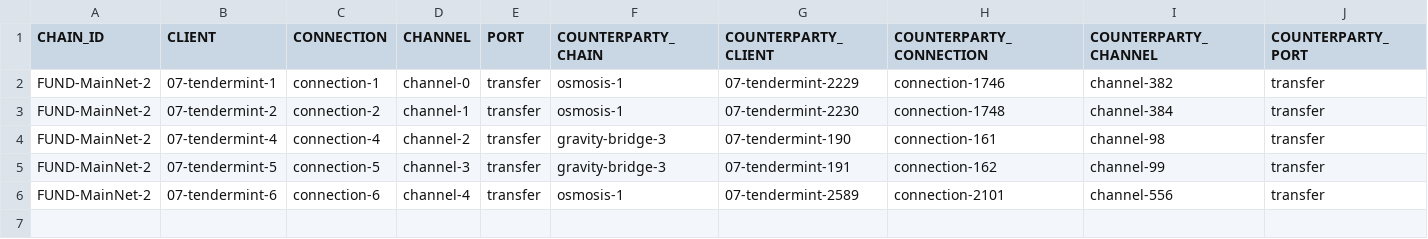
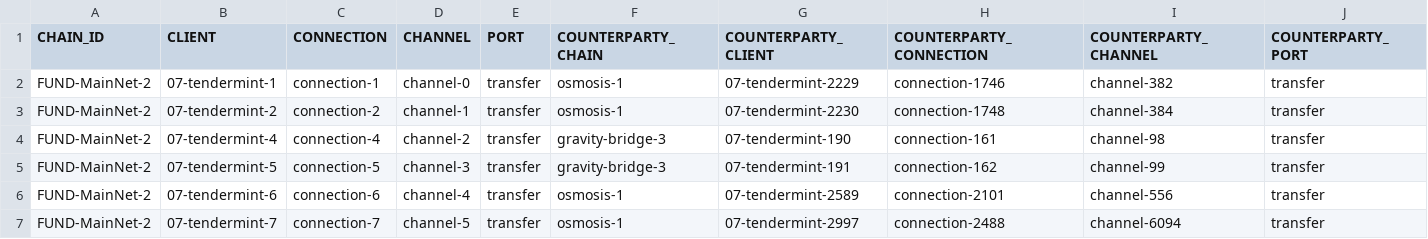
Before and after one commit to clemensgg/ibc-tables, a CSV file: unification/ibc_table.csv, drawn as a sheet.

```diff
--- a/unification/ibc_table.csv
+++ b/unification/ibc_table.csv
@@ -6 +6,2 @@ FUND-MainNet-2, 07-tendermint-5, connection-5, channel-3, transfer, gravity-brid
 FUND-MainNet-2, 07-tendermint-6, connection-6, channel-4, transfer, osmosis-1, 07-tendermint-2589, connection-2101, channel-556, transfer
+FUND-MainNet-2, 07-tendermint-7, connection-7, channel-5, transfer, osmosis-1, 07-tendermint-2997, connection-2488, channel-6094, transfer
```
